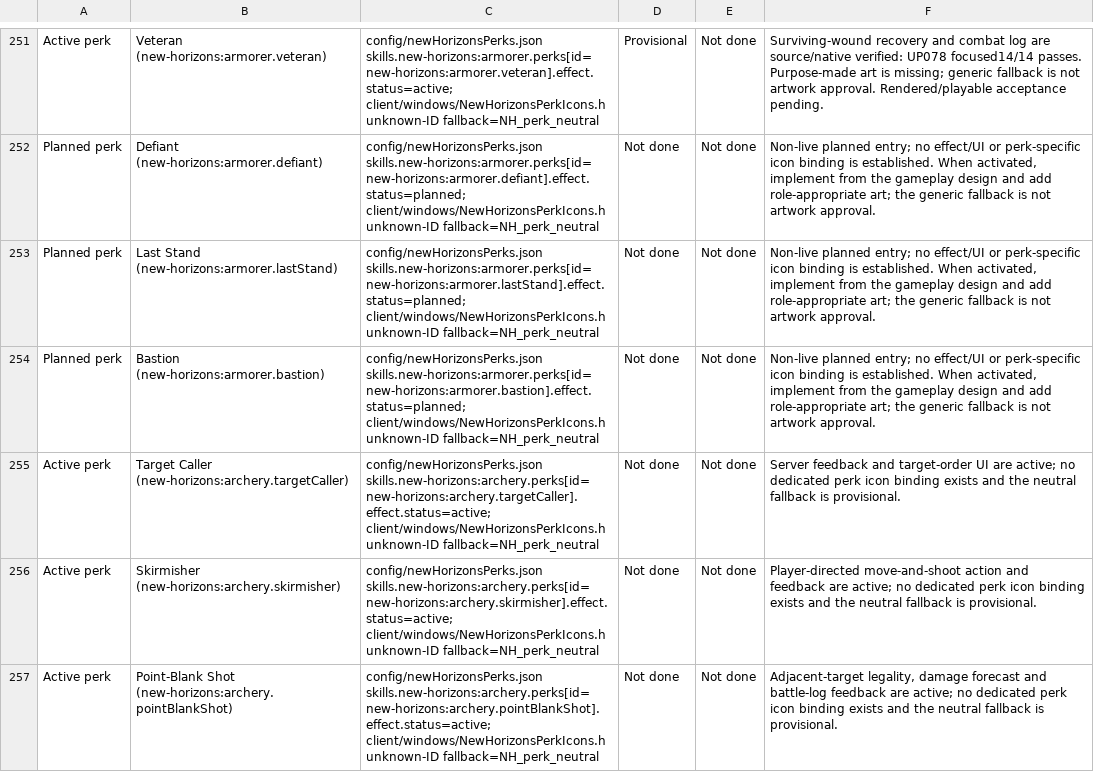
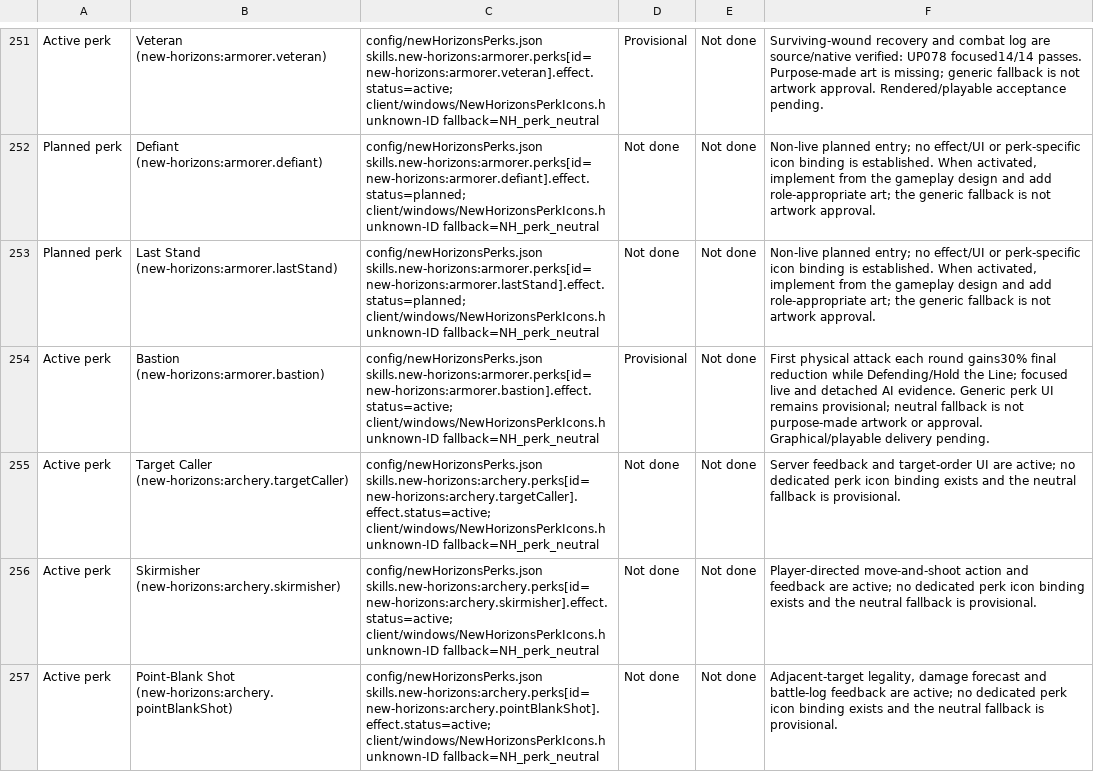
Before and after one commit to thegandalf196/new-horizons, a CSV file: docs/NH_UI_ASSET_INVENTORY.csv, drawn as a sheet; only a part is shown, gaps mark what is left out; the diff names each change by its address in the sheet, - before the commit and + after, or states it on an @@ line.

Commit message:
Implement Armorer Bastion first-hit protection and AI state

```diff
--- a/docs/NH_UI_ASSET_INVENTORY.csv
+++ b/docs/NH_UI_ASSET_INVENTORY.csv
-A254: Planned perk
+A254: Active perk
-C254: config/newHorizonsPerks.json skills.new-horizons:armorer.perks[id=new-horizons:armorer.bastion].effect.status=planned; client/windows/NewHorizonsPerkIcons.h unknown-ID…
+C254: config/newHorizonsPerks.json skills.new-horizons:armorer.perks[id=new-horizons:armorer.bastion].effect.status=active; client/windows/NewHorizonsPerkIcons.h unknown-ID…
-D254: Not done
+D254: Provisional
-F254: Non-live planned entry; no effect/UI or perk-specific icon binding is established. When activated, implement from the gameplay design and add role-appropriate art; the generic fallback is not artwork approval.
+F254: First physical attack each round gains30% final reduction while Defending/Hold the Line; focused live and detached AI evidence. Generic perk UI remains provisional; neutral fallback is not purpose-made artwork or approval. Graphical/playable delivery pending.
```
Also changed, not shown: 20 other files.
